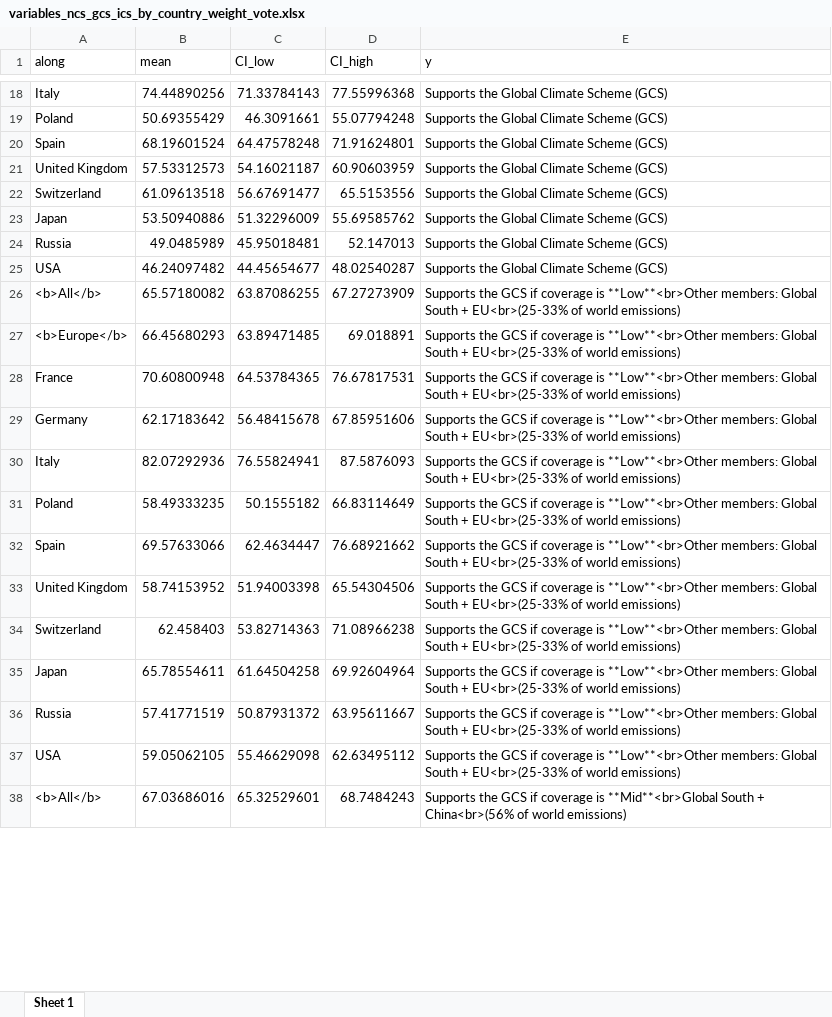
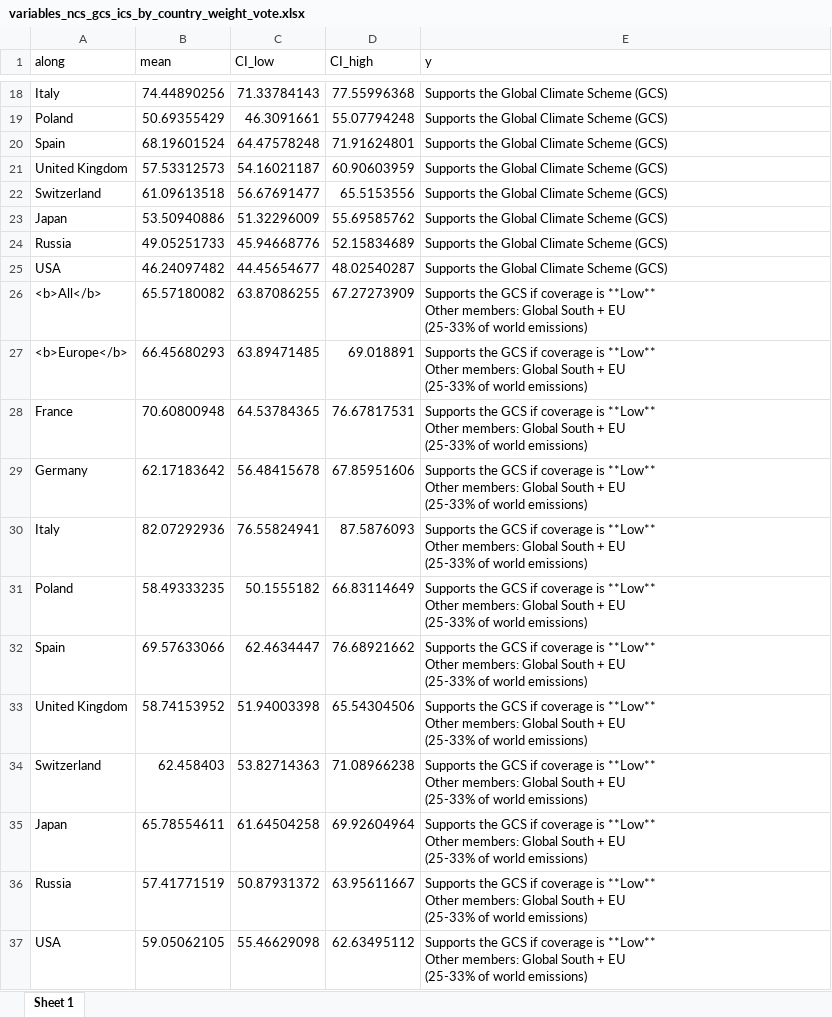
Before and after one commit to bixiou/robustness_global_redistr, an Excel workbook: xlsx/country_comparison/variables_ncs_gcs_ics_by_country_weight_vote.xlsx, sheet Sheet 1, drawn as a sheet; only a part is shown, gaps mark what is left out; values as stored, in another font and other column widths than the file's, no borders; removed rows and columns are numbered as before the commit, all else as after; ↵ is a line break in a cell; the diff covers the shown part only; the diff names each change by its address in the sheet, - before the commit and + after, or states it on an @@ line.

```diff
--- a/xlsx/country_comparison/variables_ncs_gcs_ics_by_country_weight_vote.xlsx (sheet Sheet 1)
+++ b/xlsx/country_comparison/variables_ncs_gcs_ics_by_country_weight_vote.xlsx (sheet Sheet 1)
-row 24: Russia | 49.0485989 | 45.95018481 | 52.147013 | Supports the Global Climate Scheme (GCS)
+row 24: Russia | 49.05251733 | 45.94668776 | 52.15834689 | Supports the Global Climate Scheme (GCS)
-E26:E37 (y): …coverage is **Low**<br>Other members: Global South + EU<br>(25-33% of world…
+E26:E37 (y): …coverage is **Low** ↵ Other members: Global South + EU ↵ (25-33% of world…
-row 38: <b>All</b> | 67.03686016 | 65.32529601 | 68.7484243 | Supports the GCS if coverage is **Mid**<br>Global South + China<br>(56% of world emissions)
```
Also changed, not shown: 9 added rows, 8 removed rows and 30 edited cells elsewhere in this sheet, xlsx/country_comparison/.xlsx, xlsx/country_comparison/program_preferred_by_millionaire_tax_vote_country.xlsx, 31 other files.
